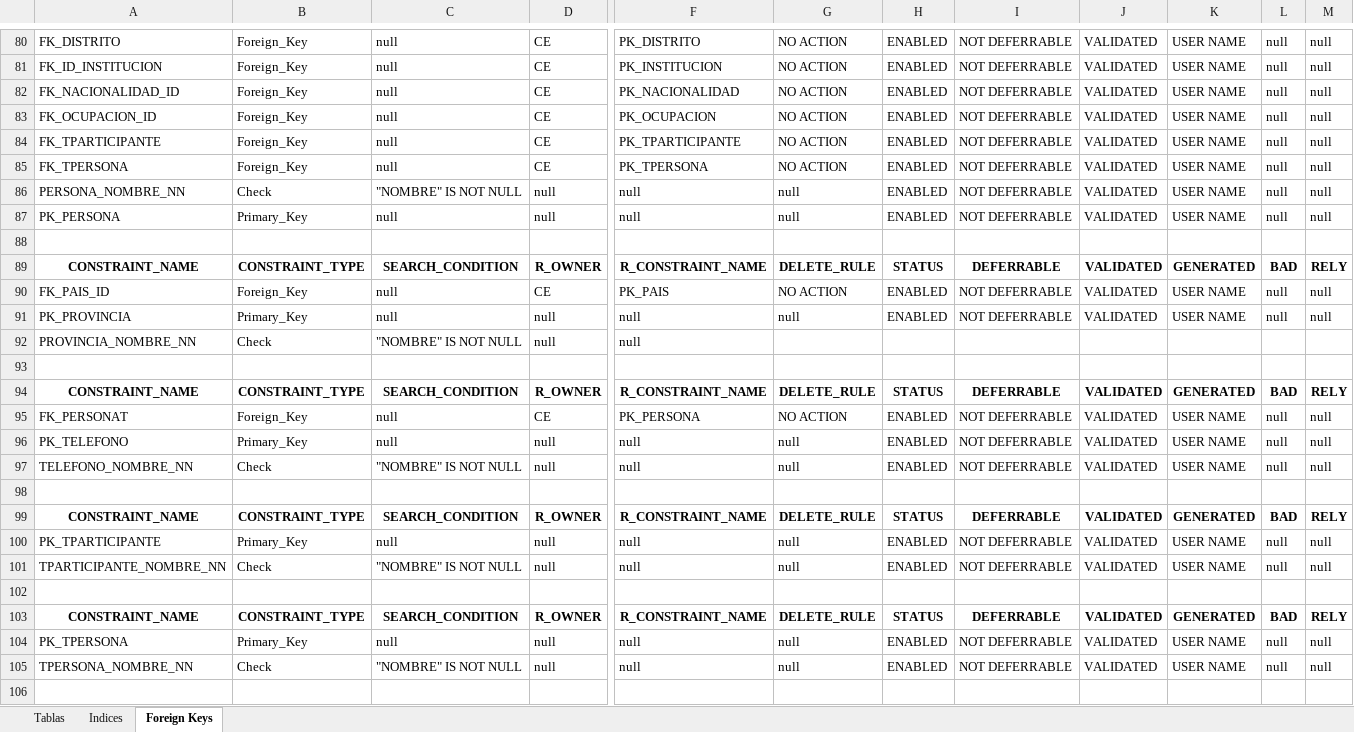
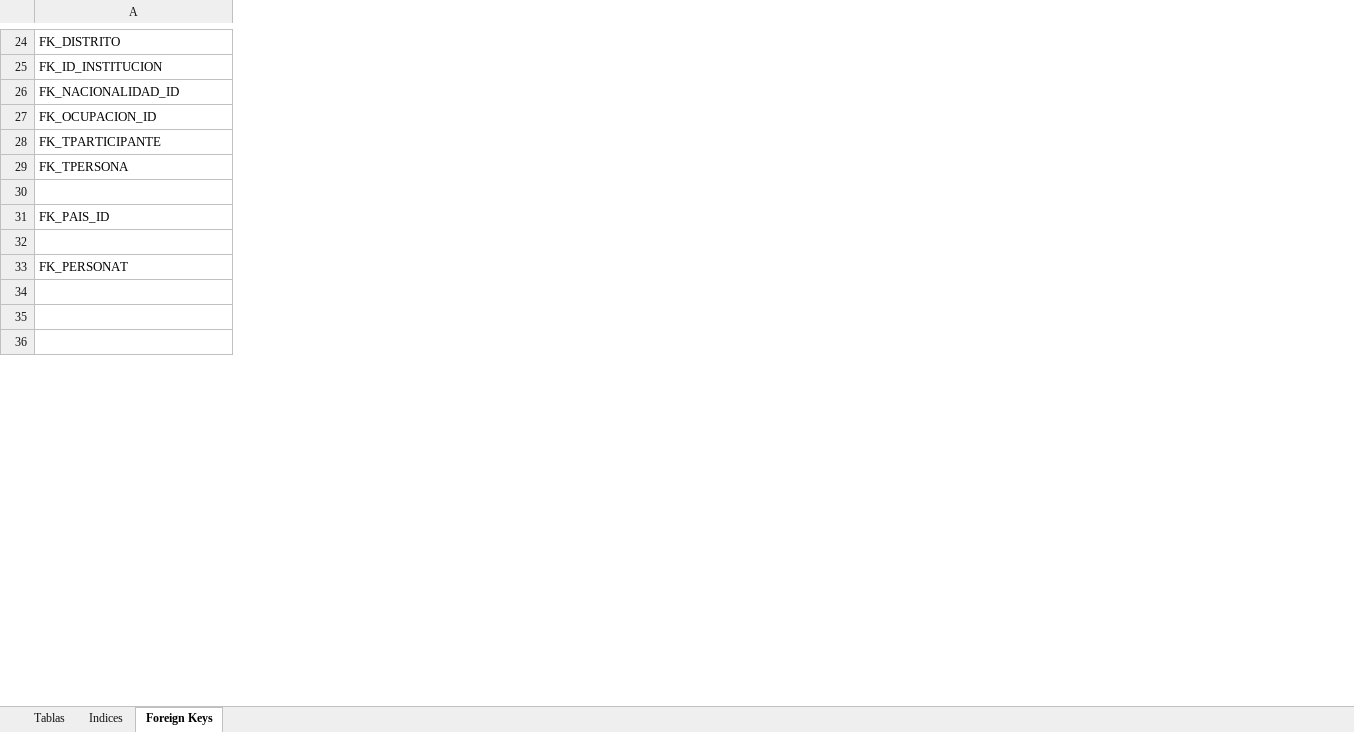
Before and after one commit to Maribmdj/ControldeEventosBD, an Excel workbook: DOCUMENTACION/Diccionario.xlsx, sheet Foreign Keys, drawn as a sheet; only a part is shown, gaps mark what is left out; values as stored, in another font and other column widths than the file's, no borders; charts and pictures not drawn; removed rows and columns are numbered as before the commit, all else as after; rows hold the shown columns only; the diff covers the shown part only; the diff names each change by its address in the sheet, - before the commit and + after, or states it on an @@ line.

```diff
--- a/DOCUMENTACION/Diccionario.xlsx (sheet Foreign Keys)
+++ b/DOCUMENTACION/Diccionario.xlsx (sheet Foreign Keys)
-column B, rows 80-85: all Foreign_Key; row 90: Foreign_Key; row 95: Foreign_Key
-column C, rows 80-85: all null; row 90: null; row 95: null
-column D, rows 80-85: all CE; row 90: CE; row 95: CE
-column F, rows 80-85: PK_DISTRITO | PK_INSTITUCION | PK_NACIONALIDAD | PK_OCUPACION | PK_TPARTICIPANTE | PK_TPERSONA; row 90: PK_PAIS; row 95: PK_PERSONA
-column G, rows 80-85: all NO ACTION; row 90: NO ACTION; row 95: NO ACTION
-column H, rows 80-85: all ENABLED; row 90: ENABLED; row 95: ENABLED
-column I, rows 80-85: all NOT DEFERRABLE; row 90: NOT DEFERRABLE; row 95: NOT DEFERRABLE
-column J, rows 80-85: all VALIDATED; row 90: VALIDATED; row 95: VALIDATED
-column K, rows 80-85: all USER NAME; row 90: USER NAME; row 95: USER NAME
-column L, rows 80-85: all null; row 90: null; row 95: null
-column M, rows 80-85: all null; row 90: null; row 95: null
-row 86: PERSONA_NOMBRE_NN | Check | "NOMBRE" IS NOT NULL | null | null | null | ENABLED | NOT DEFERRABLE | VALIDATED | USER NAME | null | null
-row 87: PK_PERSONA | Primary_Key | null | null | null | null | ENABLED | NOT DEFERRABLE | VALIDATED | USER NAME | null | null
-row 89: CONSTRAINT_NAME | CONSTRAINT_TYPE | SEARCH_CONDITION | R_OWNER | R_CONSTRAINT_NAME | DELETE_RULE | STATUS | DEFERRABLE | VALIDATED | GENERATED | BAD | RELY
-row 91: PK_PROVINCIA | Primary_Key | null | null | null | null | ENABLED | NOT DEFERRABLE | VALIDATED | USER NAME | null | null
-row 92: PROVINCIA_NOMBRE_NN | Check | "NOMBRE" IS NOT NULL | null | null
-row 94: CONSTRAINT_NAME | CONSTRAINT_TYPE | SEARCH_CONDITION | R_OWNER | R_CONSTRAINT_NAME | DELETE_RULE | STATUS | DEFERRABLE | VALIDATED | GENERATED | BAD | RELY
-row 96: PK_TELEFONO | Primary_Key | null | null | null | null | ENABLED | NOT DEFERRABLE | VALIDATED | USER NAME | null | null
-row 97: TELEFONO_NOMBRE_NN | Check | "NOMBRE" IS NOT NULL | null | null | null | ENABLED | NOT DEFERRABLE | VALIDATED | USER NAME | null | null
-row 99: CONSTRAINT_NAME | CONSTRAINT_TYPE | SEARCH_CONDITION | R_OWNER | R_CONSTRAINT_NAME | DELETE_RULE | STATUS | DEFERRABLE | VALIDATED | GENERATED | BAD | RELY
-row 100: PK_TPARTICIPANTE | Primary_Key | null | null | null | null | ENABLED | NOT DEFERRABLE | VALIDATED | USER NAME | null | null
-row 101: TPARTICIPANTE_NOMBRE_NN | Check | "NOMBRE" IS NOT NULL | null | null | null | ENABLED | NOT DEFERRABLE | VALIDATED | USER NAME | null | null
-row 103: CONSTRAINT_NAME | CONSTRAINT_TYPE | SEARCH_CONDITION | R_OWNER | R_CONSTRAINT_NAME | DELETE_RULE | STATUS | DEFERRABLE | VALIDATED | GENERATED | BAD | RELY
-row 104: PK_TPERSONA | Primary_Key | null | null | null | null | ENABLED | NOT DEFERRABLE | VALIDATED | USER NAME | null | null
-row 105: TPERSONA_NOMBRE_NN | Check | "NOMBRE" IS NOT NULL | null | null | null | ENABLED | NOT DEFERRABLE | VALIDATED | USER NAME | null | null
```
Also changed, not shown: 71 added rows, 60 removed rows, 1 moved row, 1 added column, 5 removed columns, 55 edited cells, cell formats and merged cells elsewhere in this sheet, sheet Tablas, sheet Indices.
